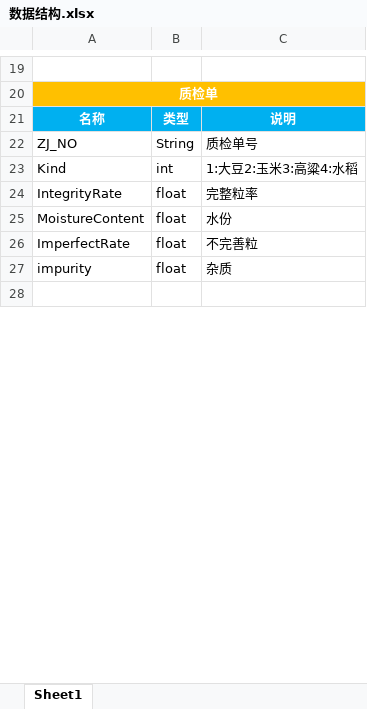
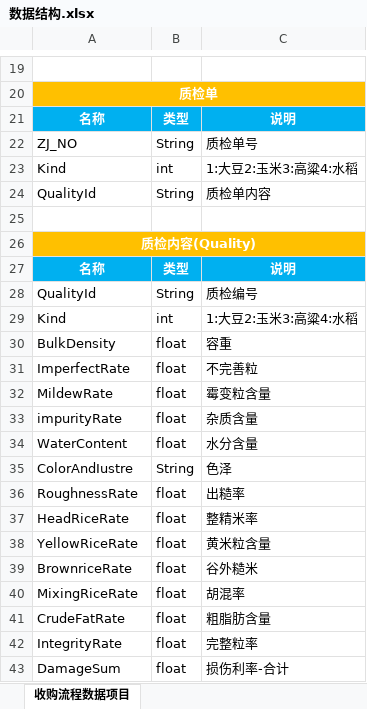
Before and after one commit to ClackLi/SRG-ERP, an Excel workbook: 需求分析/数据结构.xlsx, sheet 收购流程数据项目, drawn as a sheet; only a part is shown, gaps mark what is left out; the shorter side is filled out with more unchanged rows; values as stored, in another font and other column widths than the file's, no borders; removed rows and columns are numbered as before the commit, all else as after; the diff covers the shown part only; the diff names each change by its address in the sheet, - before the commit and + after, or states it on an @@ line.

Commit message:
数据结构完成

```diff
--- a/需求分析/数据结构.xlsx (sheet 收购流程数据项目)
+++ b/需求分析/数据结构.xlsx (sheet 收购流程数据项目)
-sheet tab: Sheet1
+sheet tab: 收购流程数据项目
+row 24: QualityId | String | 质检单内容
+row 25: (empty)
+row 26: 质检内容(Quality)
+row 27: 名称 | 类型 | 说明
+row 28: QualityId | String | 质检编号
+row 29: Kind | int | 1:大豆2:玉米3:高粱4:水稻
+row 30: BulkDensity | float | 容重
@@ row 26 moved to row 31: ImperfectRate @@
+row 32: MildewRate | float | 霉变粒含量
+row 33: impurityRate | float | 杂质含量
+row 34: WaterContent | float | 水分含量
+row 35: ColorAndIustre | String | 色泽
+row 36: RoughnessRate | float | 出糙率
+row 37: HeadRiceRate | float | 整精米率
+row 38: YellowRiceRate | float | 黄米粒含量
+row 39: BrownriceRate | float | 谷外糙米
+row 40: MixingRiceRate | float | 胡混率
+row 41: CrudeFatRate | float | 粗脂肪含量
-row 25: MoistureContent | float | 水份
-row 27: impurity | float | 杂质
+row 43: DamageSum | float | 损伤利率-合计
```
Also changed, not shown: 94 added rows and 10 edited cells elsewhere in this sheet.
